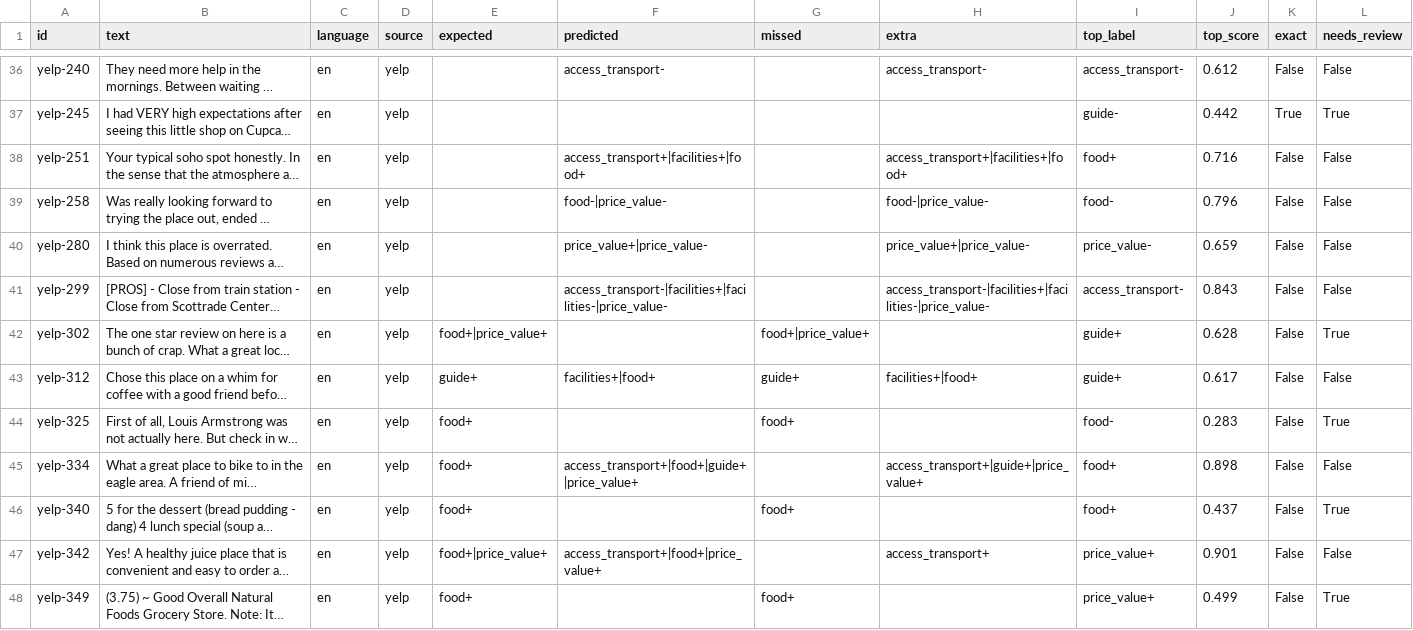
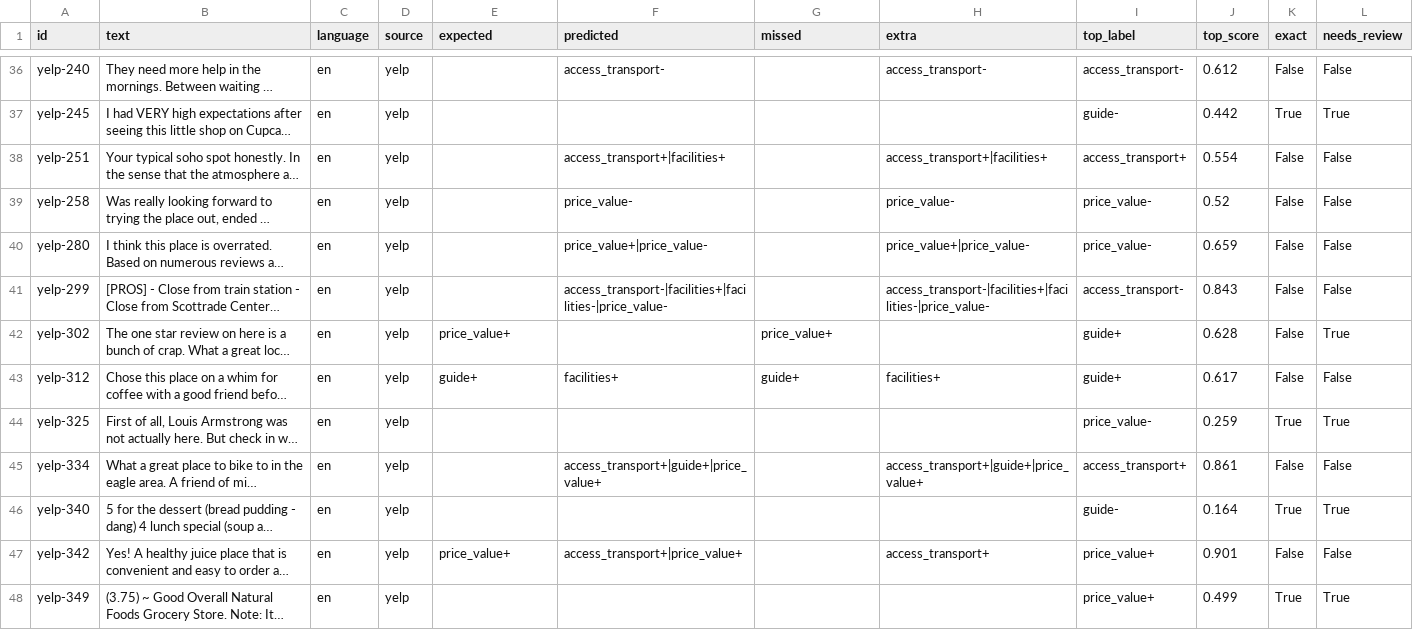
Before and after one commit to saahilpravin/HackNation-2026---World-Bank-Challenge-4C-, a CSV file: ml/artifacts/evaluation.csv, drawn as a sheet; only a part is shown, gaps mark what is left out; long unchanged cells end in …; the diff covers the shown part only; the diff names each change by its address in the sheet, - before the commit and + after, or states it on an @@ line.

```diff
--- a/ml/artifacts/evaluation.csv
+++ b/ml/artifacts/evaluation.csv
-F38 (predicted): access_transport+|facilities+|food+
+F38 (predicted): access_transport+|facilities+
-H38 (extra): access_transport+|facilities+|food+
+H38 (extra): access_transport+|facilities+
-I38 (top_label): food+
+I38 (top_label): access_transport+
-J38 (top_score): 0.716
+J38 (top_score): 0.554
-F39 (predicted): food-|price_value-
+F39 (predicted): price_value-
-H39 (extra): food-|price_value-
+H39 (extra): price_value-
-I39 (top_label): food-
+I39 (top_label): price_value-
-J39 (top_score): 0.796
+J39 (top_score): 0.52
-E42 (expected): food+|price_value+
+E42 (expected): price_value+
-G42 (missed): food+|price_value+
+G42 (missed): price_value+
-F43 (predicted): facilities+|food+
+F43 (predicted): facilities+
-H43 (extra): facilities+|food+
+H43 (extra): facilities+
-E44:E46 (expected): food+
+E44:E46 (expected): (empty)
-G44 (missed): food+
+G44 (missed): (empty)
-I44 (top_label): food-
+I44 (top_label): price_value-
-J44 (top_score): 0.283
+J44 (top_score): 0.259
-K44 (exact): False
+K44 (exact): True
-F45 (predicted): access_transport+|food+|guide+|price_value+
+F45 (predicted): access_transport+|guide+|price_value+
-I45 (top_label): food+
+I45 (top_label): access_transport+
-J45 (top_score): 0.898
+J45 (top_score): 0.861
-G46 (missed): food+
+G46 (missed): (empty)
-I46 (top_label): food+
+I46 (top_label): guide-
-J46 (top_score): 0.437
+J46 (top_score): 0.164
-K46 (exact): False
+K46 (exact): True
-E47 (expected): food+|price_value+
+E47 (expected): price_value+
-F47 (predicted): access_transport+|food+|price_value+
+F47 (predicted): access_transport+|price_value+
-E48 (expected): food+
+E48 (expected): (empty)
-G48 (missed): food+
+G48 (missed): (empty)
-K48 (exact): False
+K48 (exact): True
```
Also changed, not shown: 119 edited cells elsewhere in this file, 8 other files.
